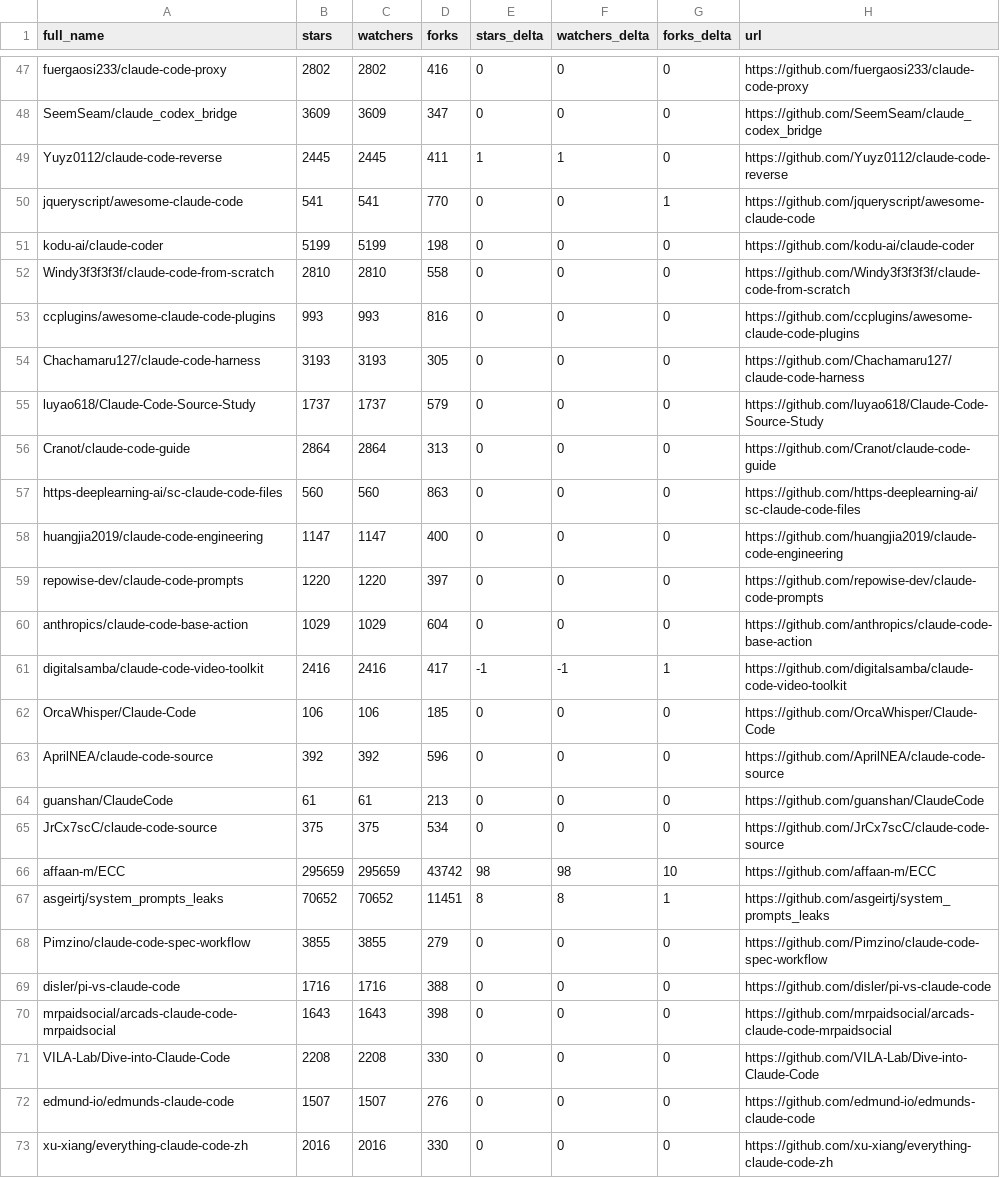
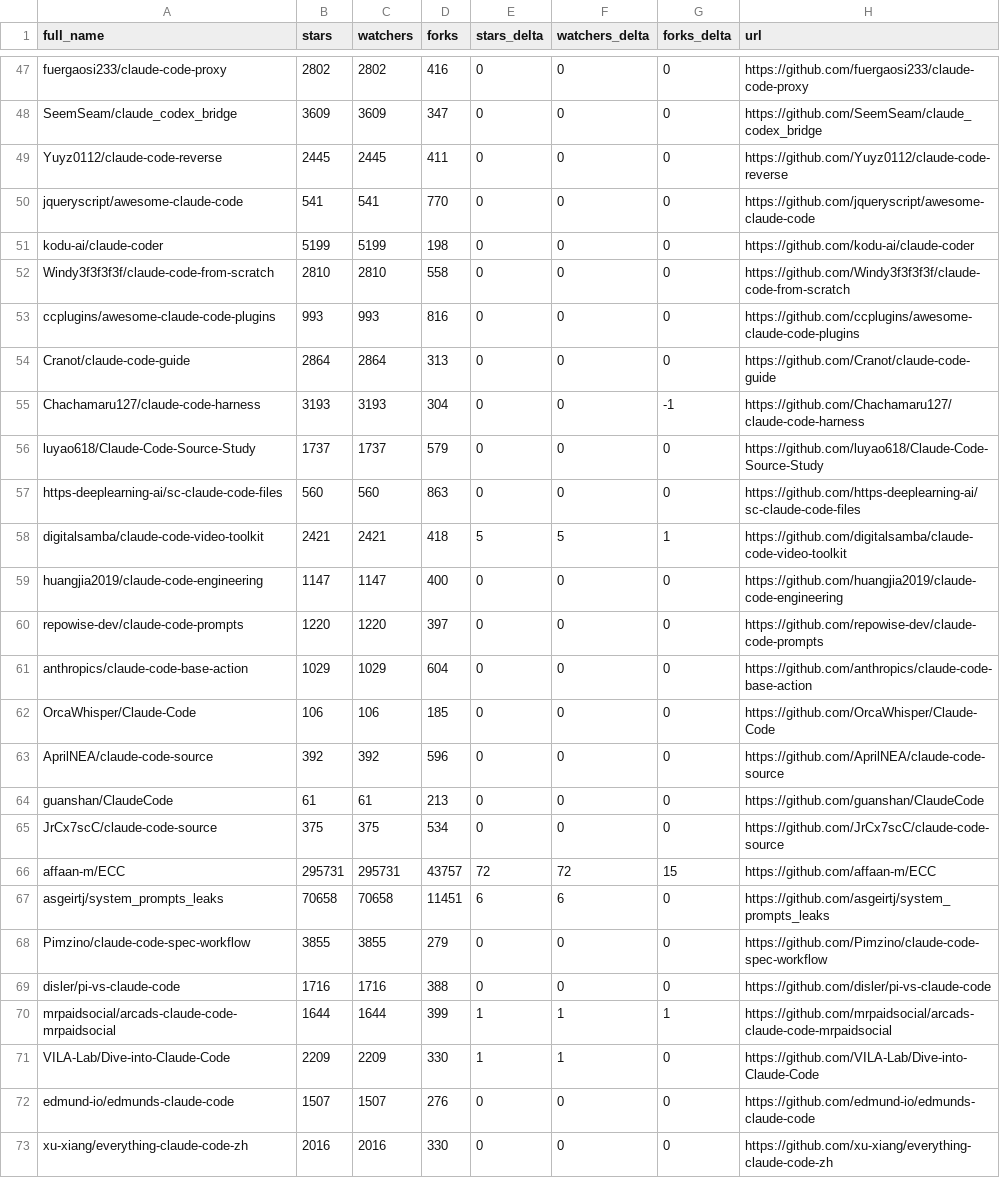
Before and after one commit to IgorOffline/hesreallyhim-awesome-claude-code, a CSV file: data/repo-ticker.csv, drawn as a sheet; only a part is shown, gaps mark what is left out; the diff covers the shown part only.

```diff
--- a/data/repo-ticker.csv
+++ b/data/repo-ticker.csv
@@ -48,4 +48,4 @@ fuergaosi233/claude-code-proxy,2802,2802,416,0,0,0,https://github.com/fuergaosi2
 SeemSeam/claude_codex_bridge,3609,3609,347,0,0,0,https://github.com/SeemSeam/claude_codex_bridge
-Yuyz0112/claude-code-reverse,2445,2445,411,1,1,0,https://github.com/Yuyz0112/claude-code-reverse
-jqueryscript/awesome-claude-code,541,541,770,0,0,1,https://github.com/jqueryscript/awesome-claude-code
+Yuyz0112/claude-code-reverse,2445,2445,411,0,0,0,https://github.com/Yuyz0112/claude-code-reverse
+jqueryscript/awesome-claude-code,541,541,770,0,0,0,https://github.com/jqueryscript/awesome-claude-code
 kodu-ai/claude-coder,5199,5199,198,0,0,0,https://github.com/kodu-ai/claude-coder
@@ -53,6 +53,7 @@ Windy3f3f3f3f/claude-code-from-scratch,2810,2810,558,0,0,0,https://github.com/Wi
 ccplugins/awesome-claude-code-plugins,993,993,816,0,0,0,https://github.com/ccplugins/awesome-claude-code-plugins
-Chachamaru127/claude-code-harness,3193,3193,305,0,0,0,https://github.com/Chachamaru127/claude-code-harness
+Cranot/claude-code-guide,2864,2864,313,0,0,0,https://github.com/Cranot/claude-code-guide
+Chachamaru127/claude-code-harness,3193,3193,304,0,0,-1,https://github.com/Chachamaru127/claude-code-harness
 luyao618/Claude-Code-Source-Study,1737,1737,579,0,0,0,https://github.com/luyao618/Claude-Code-Source-Study
-Cranot/claude-code-guide,2864,2864,313,0,0,0,https://github.com/Cranot/claude-code-guide
 https-deeplearning-ai/sc-claude-code-files,560,560,863,0,0,0,https://github.com/https-deeplearning-ai/sc-claude-code-files
+digitalsamba/claude-code-video-toolkit,2421,2421,418,5,5,1,https://github.com/digitalsamba/claude-code-video-toolkit
 huangjia2019/claude-code-engineering,1147,1147,400,0,0,0,https://github.com/huangjia2019/claude-code-engineering
@@ -60,3 +61,2 @@ repowise-dev/claude-code-prompts,1220,1220,397,0,0,0,https://github.com/repowise
 anthropics/claude-code-base-action,1029,1029,604,0,0,0,https://github.com/anthropics/claude-code-base-action
-digitalsamba/claude-code-video-toolkit,2416,2416,417,-1,-1,1,https://github.com/digitalsamba/claude-code-video-toolkit
 OrcaWhisper/Claude-Code,106,106,185,0,0,0,https://github.com/OrcaWhisper/Claude-Code
@@ -65,8 +65,8 @@ guanshan/ClaudeCode,61,61,213,0,0,0,https://github.com/guanshan/ClaudeCode
 JrCx7scC/claude-code-source,375,375,534,0,0,0,https://github.com/JrCx7scC/claude-code-source
-affaan-m/ECC,295659,295659,43742,98,98,10,https://github.com/affaan-m/ECC
-asgeirtj/system_prompts_leaks,70652,70652,11451,8,8,1,https://github.com/asgeirtj/system_prompts_leaks
+affaan-m/ECC,295731,295731,43757,72,72,15,https://github.com/affaan-m/ECC
+asgeirtj/system_prompts_leaks,70658,70658,11451,6,6,0,https://github.com/asgeirtj/system_prompts_leaks
 Pimzino/claude-code-spec-workflow,3855,3855,279,0,0,0,https://github.com/Pimzino/claude-code-spec-workflow
 disler/pi-vs-claude-code,1716,1716,388,0,0,0,https://github.com/disler/pi-vs-claude-code
-mrpaidsocial/arcads-claude-code-mrpaidsocial,1643,1643,398,0,0,0,https://github.com/mrpaidsocial/arcads-claude-code-mrpaidsocial
-VILA-Lab/Dive-into-Claude-Code,2208,2208,330,0,0,0,https://github.com/VILA-Lab/Dive-into-Claude-Code
+mrpaidsocial/arcads-claude-code-mrpaidsocial,1644,1644,399,1,1,1,https://github.com/mrpaidsocial/arcads-claude-code-mrpaidsocial
+VILA-Lab/Dive-into-Claude-Code,2209,2209,330,1,1,0,https://github.com/VILA-Lab/Dive-into-Claude-Code
 edmund-io/edmunds-claude-code,1507,1507,276,0,0,0,https://github.com/edmund-io/edmunds-claude-code
```
Also changed, not shown: 1 added row, 1 removed row and 110 edited cells elsewhere in this file, 2 other files.
